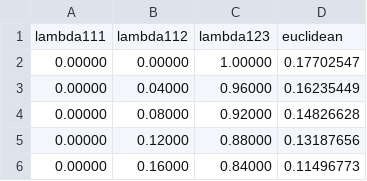
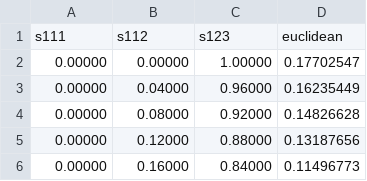
Before and after one commit to tkrivachy/triangle-nonlocality-symmetric-subspace, a CSV file: data/symmetric_subspace_maps/sym_subspace_map_card_3.csv, drawn as a sheet; only a part is shown.

Commit message:
lambda111 -> s111 notation change in data

```diff
--- a/data/symmetric_subspace_maps/sym_subspace_map_card_3.csv
+++ b/data/symmetric_subspace_maps/sym_subspace_map_card_3.csv
@@ -1,2 +1,2 @@
-lambda111,lambda112,lambda123,euclidean
+s111,s112,s123,euclidean
 0.00000,0.00000,1.00000,0.17702547
```
Also changed, not shown: data/symmetric_subspace_maps/sym_subspace_map_card_4.csv, data/symmetric_subspace_maps/sym_subspace_map_card_5.csv, 1 other file.
